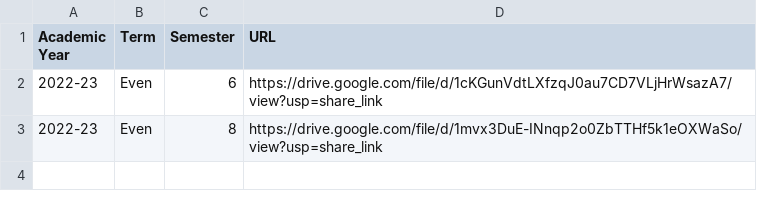
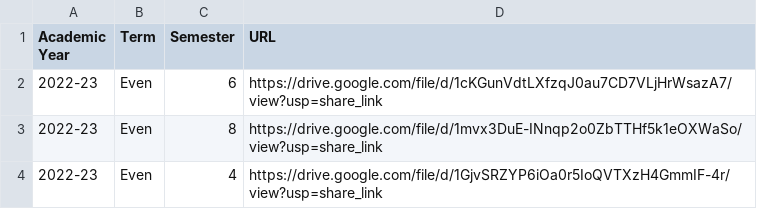
Before and after one commit to mukeshjadav7696/navyug-ckpipsr, a CSV file: storage/app/data/timetables.csv, drawn as a sheet; the diff names each change by its address in the sheet, - before the commit and + after, or states it on an @@ line.

Commit message:
governing body and timetables

```diff
--- a/storage/app/data/timetables.csv
+++ b/storage/app/data/timetables.csv
+row 4: 2022-23 | Even | 4 | https://drive.google.com/file/d/1GjvSRZYP6iOa0r5IoQVTXzH4GmmIF-4r/view?usp=share_link
```
Also changed, not shown: 5 other files.
